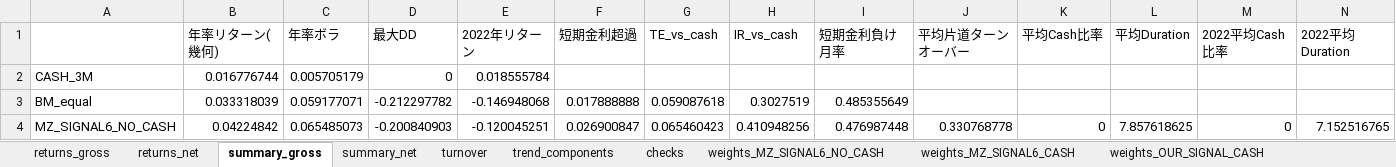
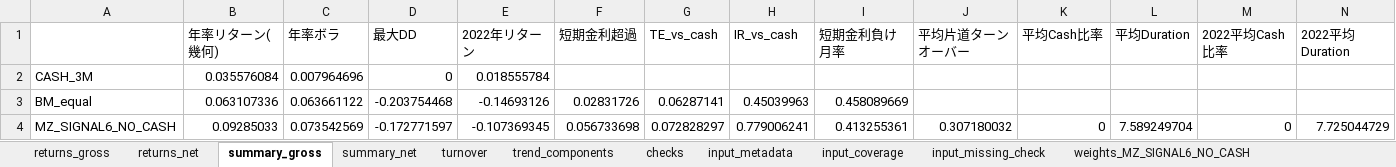
Before and after one commit to BrownSTNRSS/bond, an Excel workbook: data/backtest_simple_trend_cash_comparison.xlsx, sheet summary_gross, drawn as a sheet; only a part is shown; values as stored, in another font and other column widths than the file's, no borders; the diff covers the shown part only; the diff names each change by its address in the sheet, - before the commit and + after, or states it on an @@ line.

```diff
--- a/data/backtest_simple_trend_cash_comparison.xlsx (sheet summary_gross)
+++ b/data/backtest_simple_trend_cash_comparison.xlsx (sheet summary_gross)
+sheet tab: input_metadata
+sheet tab: input_coverage
+sheet tab: input_missing_check
-B2 (年率リターン(幾何)): 0.016776744
+B2 (年率リターン(幾何)): 0.035576084
-C2 (年率ボラ): 0.005705179
+C2 (年率ボラ): 0.007964696
-B3 (年率リターン(幾何)): 0.033318039
+B3 (年率リターン(幾何)): 0.063107336
-C3 (年率ボラ): 0.059177071
+C3 (年率ボラ): 0.063661122
-D3 (最大DD): -0.212297782
+D3 (最大DD): -0.203754468
-E3 (2022年リターン): -0.146948068
+E3 (2022年リターン): -0.14693126
-F3 (短期金利超過): 0.017888888
+F3 (短期金利超過): 0.02831726
-G3 (TE_vs_cash): 0.059087618
+G3 (TE_vs_cash): 0.06287141
-H3 (IR_vs_cash): 0.3027519
+H3 (IR_vs_cash): 0.45039963
-I3 (短期金利負け月率): 0.485355649
+I3 (短期金利負け月率): 0.458089669
-B4 (年率リターン(幾何)): 0.04224842
+B4 (年率リターン(幾何)): 0.09285033
-C4 (年率ボラ): 0.065485073
+C4 (年率ボラ): 0.073542569
-D4 (最大DD): -0.200840903
+D4 (最大DD): -0.172771597
-E4 (2022年リターン): -0.120045251
+E4 (2022年リターン): -0.107369345
-F4 (短期金利超過): 0.026900847
+F4 (短期金利超過): 0.056733698
-G4 (TE_vs_cash): 0.065460423
+G4 (TE_vs_cash): 0.072828297
-H4 (IR_vs_cash): 0.410948256
+H4 (IR_vs_cash): 0.779006241
-I4 (短期金利負け月率): 0.476987448
+I4 (短期金利負け月率): 0.413255361
-J4 (平均片道ターンオーバー): 0.330768778
+J4 (平均片道ターンオーバー): 0.307180032
-L4 (平均Duration): 7.857618625
+L4 (平均Duration): 7.589249704
-N4 (2022平均Duration): 7.152516765
+N4 (2022平均Duration): 7.725044729
```
Also changed, not shown: 83 edited cells elsewhere in this sheet, sheet weights_MZ_SIGNAL6_NO_CASH, sheet weights_MZ_SIGNAL6_CASH, sheet weights_OUR_SIGNAL_CASH, sheet weights_MZ_ADVANCED_V2, sheet trend_components, sheet returns_net, 7 more sheets, 4 other files.
